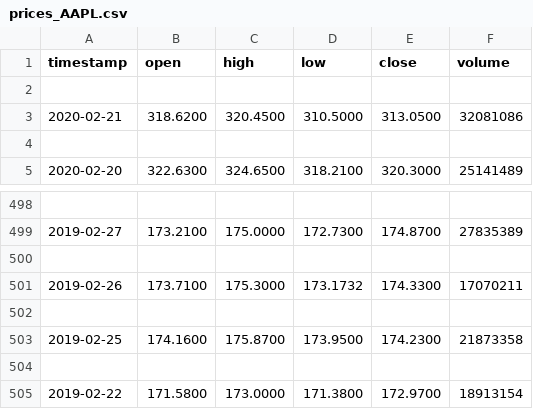
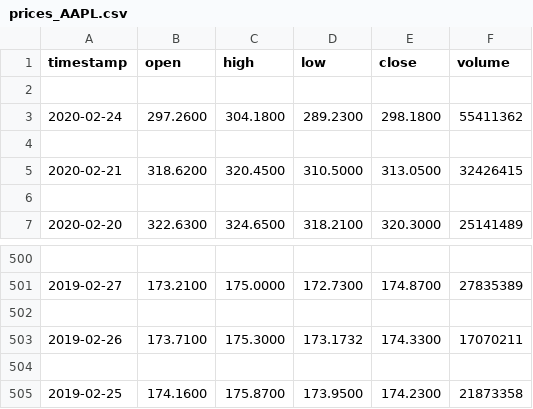
Before and after one commit to jenniferlu123/robo-advisor, a CSV file: data/prices_AAPL.csv, drawn as a sheet; only a part is shown, gaps mark what is left out.

```diff
--- a/data/prices_AAPL.csv
+++ b/data/prices_AAPL.csv
@@ -2,3 +2,5 @@ timestamp,open,high,low,close,volume
 
-2020-02-21,318.6200,320.4500,310.5000,313.0500,32081086
+2020-02-24,297.2600,304.1800,289.2300,298.1800,55411362
+
+2020-02-21,318.6200,320.4500,310.5000,313.0500,32426415
 
@@ -503,3 +505 @@ timestamp,open,high,low,close,volume
 2019-02-25,174.1600,175.8700,173.9500,174.2300,21873358
-
-2019-02-22,171.5800,173.0000,171.3800,172.9700,18913154
```
Also changed, not shown: data/prices_EMN.csv, data/prices_MSFT.csv, 7 other files.
